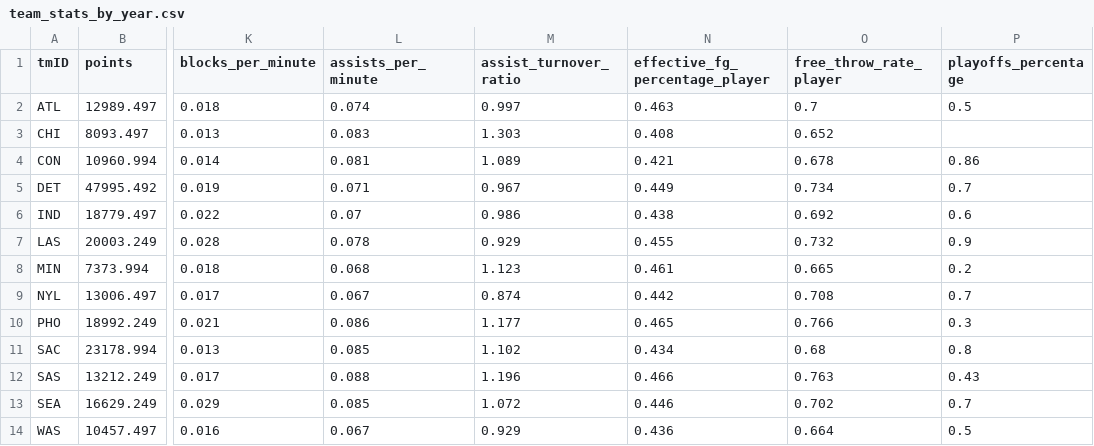
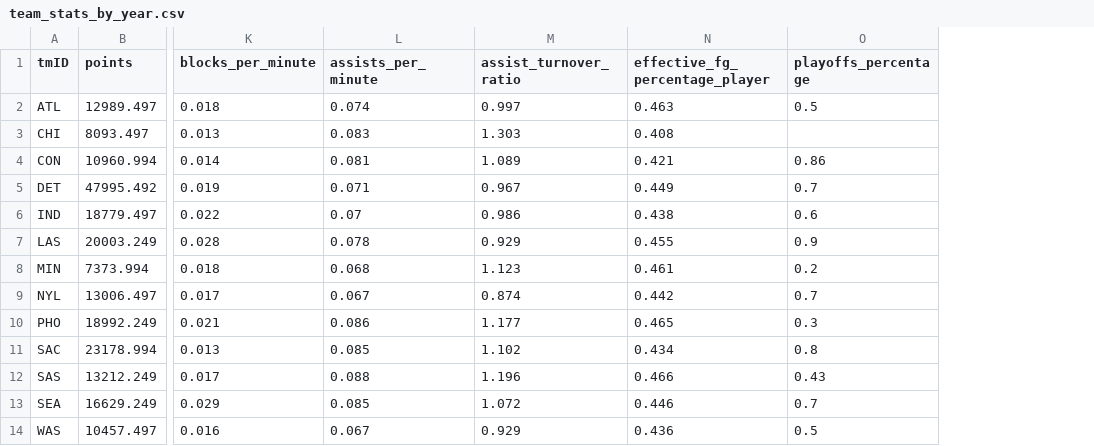
Before and after one commit to diogotvf7/feup-ac, a CSV file: dataset/finals/team_stats_by_year.csv, drawn as a sheet; only a part is shown, gaps mark what is left out; the diff names each change by its address in the sheet, - before the commit and + after, or states it on an @@ line.

Commit message:
Training dataset created + fixed some issues on the pipeline + fixed repetitive data on some datasets

```diff
--- a/dataset/finals/team_stats_by_year.csv
+++ b/dataset/finals/team_stats_by_year.csv
-column O (free_throw_rate_player), rows 2-14: 0.7 | 0.652 | 0.678 | 0.734 | 0.692 | 0.732 | 0.665 | 0.708 | 0.766 | 0.68 | 0.763 | 0.702 | 0.664
```
Also changed, not shown: 8 other files.
